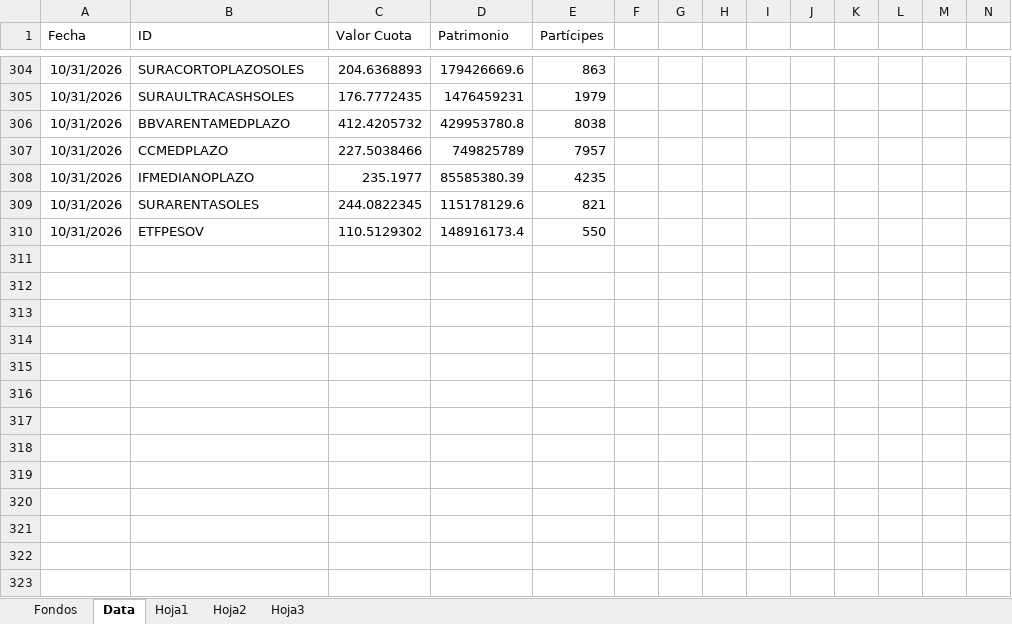
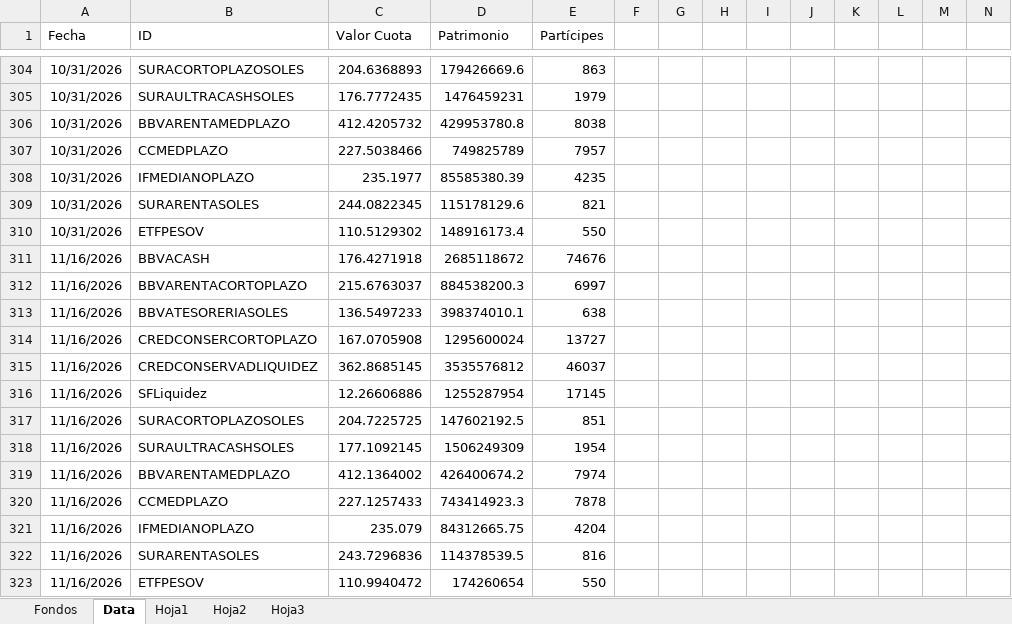
Before and after one commit to JoFRN26/Dashboards_EDAM, an Excel workbook: FondosMutuos/BaseFFMM.xlsx, sheet Data, drawn as a sheet; only a part is shown, gaps mark what is left out; values as stored, in another font and other column widths than the file's, no borders; rows hold the shown columns only; the diff names each change by its address in the sheet, - before the commit and + after, or states it on an @@ line.

```diff
--- a/FondosMutuos/BaseFFMM.xlsx (sheet Data)
+++ b/FondosMutuos/BaseFFMM.xlsx (sheet Data)
+row 311: 11/16/2026 | BBVACASH | 176.4271918 | 2685118672 | 74676
+row 312: 11/16/2026 | BBVARENTACORTOPLAZO | 215.6763037 | 884538200.3 | 6997
+row 313: 11/16/2026 | BBVATESORERIASOLES | 136.5497233 | 398374010.1 | 638
+row 314: 11/16/2026 | CREDCONSERCORTOPLAZO | 167.0705908 | 1295600024 | 13727
+row 315: 11/16/2026 | CREDCONSERVADLIQUIDEZ | 362.8685145 | 3535576812 | 46037
+row 316: 11/16/2026 | SFLiquidez | 12.26606886 | 1255287954 | 17145
+row 317: 11/16/2026 | SURACORTOPLAZOSOLES | 204.7225725 | 147602192.5 | 851
+row 318: 11/16/2026 | SURAULTRACASHSOLES | 177.1092145 | 1506249309 | 1954
+row 319: 11/16/2026 | BBVARENTAMEDPLAZO | 412.1364002 | 426400674.2 | 7974
+row 320: 11/16/2026 | CCMEDPLAZO | 227.1257433 | 743414923.3 | 7878
+row 321: 11/16/2026 | IFMEDIANOPLAZO | 235.079 | 84312665.75 | 4204
+row 322: 11/16/2026 | SURARENTASOLES | 243.7296836 | 114378539.5 | 816
+row 323: 11/16/2026 | ETFPESOV | 110.9940472 | 174260654 | 550
```
Also changed, not shown: sheet Hoja2, sheet Hoja1.
